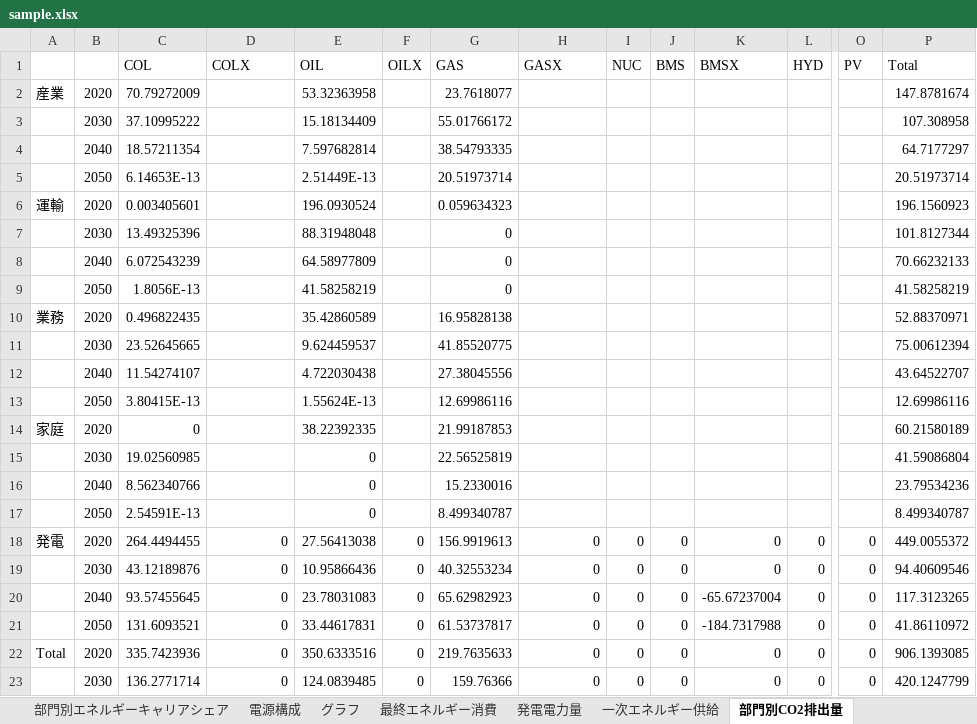
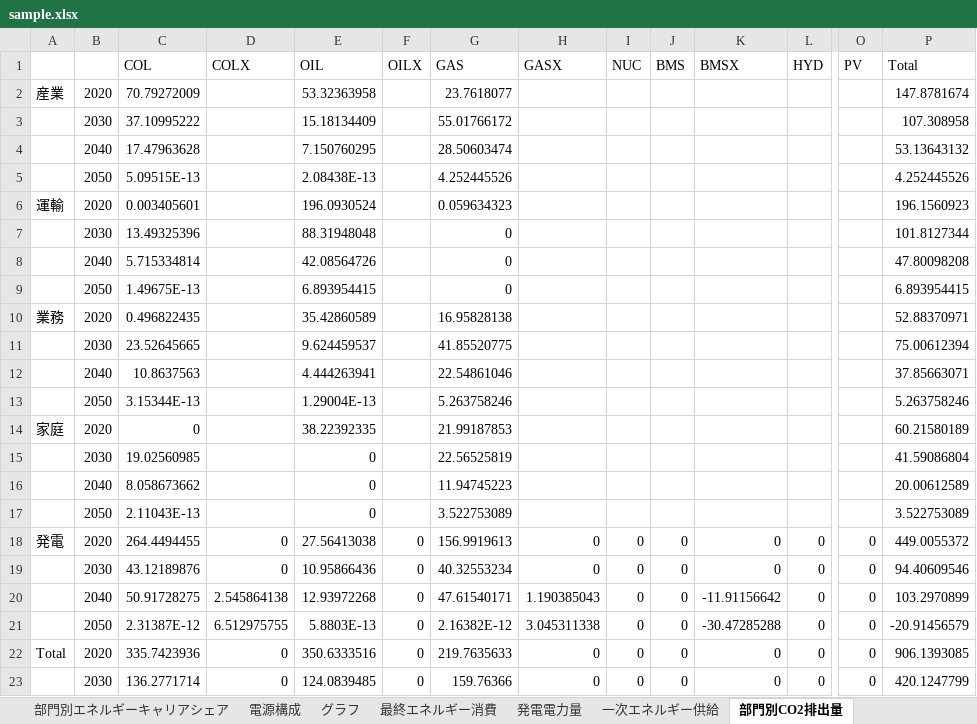
Before and after one commit to MoriShotaro/TA_model, an Excel workbook: xlsx/sample.xlsx, sheet 部門別CO2排出量, drawn as a sheet; only a part is shown, gaps mark what is left out; values as stored, in another font and other column widths than the file's, no borders; removed rows and columns are numbered as before the commit, all else as after; rows hold the shown columns only; the diff covers the shown part only; the diff names each change by its address in the sheet, - before the commit and + after, or states it on an @@ line.

```diff
--- a/xlsx/sample.xlsx (sheet 部門別CO2排出量)
+++ b/xlsx/sample.xlsx (sheet 部門別CO2排出量)
-row 4:  | 2040 | 18.57211354 |  | 7.597682814 |  | 38.54793335 |  |  |  |  |  |  | 64.7177297
-row 5:  | 2050 | 6.14653E-13 |  | 2.51449E-13 |  | 20.51973714 |  |  |  |  |  |  | 20.51973714
+row 4:  | 2040 | 17.47963628 |  | 7.150760295 |  | 28.50603474 |  |  |  |  |  |  | 53.13643132
+row 5:  | 2050 | 5.09515E-13 |  | 2.08438E-13 |  | 4.252445526 |  |  |  |  |  |  | 4.252445526
-row 8:  | 2040 | 6.072543239 |  | 64.58977809 |  | 0 |  |  |  |  |  |  | 70.66232133
-row 9:  | 2050 | 1.8056E-13 |  | 41.58258219 |  | 0 |  |  |  |  |  |  | 41.58258219
+row 8:  | 2040 | 5.715334814 |  | 42.08564726 |  | 0 |  |  |  |  |  |  | 47.80098208
+row 9:  | 2050 | 1.49675E-13 |  | 6.893954415 |  | 0 |  |  |  |  |  |  | 6.893954415
-row 12:  | 2040 | 11.54274107 |  | 4.722030438 |  | 27.38045556 |  |  |  |  |  |  | 43.64522707
-row 13:  | 2050 | 3.80415E-13 |  | 1.55624E-13 |  | 12.69986116 |  |  |  |  |  |  | 12.69986116
+row 12:  | 2040 | 10.8637563 |  | 4.444263941 |  | 22.54861046 |  |  |  |  |  |  | 37.85663071
+row 13:  | 2050 | 3.15344E-13 |  | 1.29004E-13 |  | 5.263758246 |  |  |  |  |  |  | 5.263758246
-row 16:  | 2040 | 8.562340766 |  | 0 |  | 15.2330016 |  |  |  |  |  |  | 23.79534236
-row 17:  | 2050 | 2.54591E-13 |  | 0 |  | 8.499340787 |  |  |  |  |  |  | 8.499340787
+row 16:  | 2040 | 8.058673662 |  | 0 |  | 11.94745223 |  |  |  |  |  |  | 20.00612589
+row 17:  | 2050 | 2.11043E-13 |  | 0 |  | 3.522753089 |  |  |  |  |  |  | 3.522753089
-C20 (COL): 93.57455645
+C20 (COL): 50.91728275
-D20 (COLX): 0
+D20 (COLX): 2.545864138
-E20 (OIL): 23.78031083
+E20 (OIL): 12.93972268
-G20 (GAS): 65.62982923
+G20 (GAS): 47.61540171
-H20 (GASX): 0
+H20 (GASX): 1.190385043
-K20 (BMSX): -65.67237004
+K20 (BMSX): -11.91156642
-P20 (Total): 117.3123265
+P20 (Total): 103.2970899
-C21 (COL): 131.6093521
+C21 (COL): 2.31387E-12
-D21 (COLX): 0
+D21 (COLX): 6.512975755
-E21 (OIL): 33.44617831
+E21 (OIL): 5.8803E-13
-G21 (GAS): 61.53737817
+G21 (GAS): 2.16382E-12
-H21 (GASX): 0
+H21 (GASX): 3.045311338
-K21 (BMSX): -184.7317988
+K21 (BMSX): -30.47285288
-P21 (Total): 41.86110972
+P21 (Total): -20.91456579
```
Also changed, not shown: 14 edited cells elsewhere in this sheet, sheet 最終エネルギー消費, sheet 一次エネルギー供給, sheet 発電電力量, sheet 部門別エネルギーキャリアシェア, sheet 電源構成, sheet GDP・人口・省エネ, charts or pictures.
